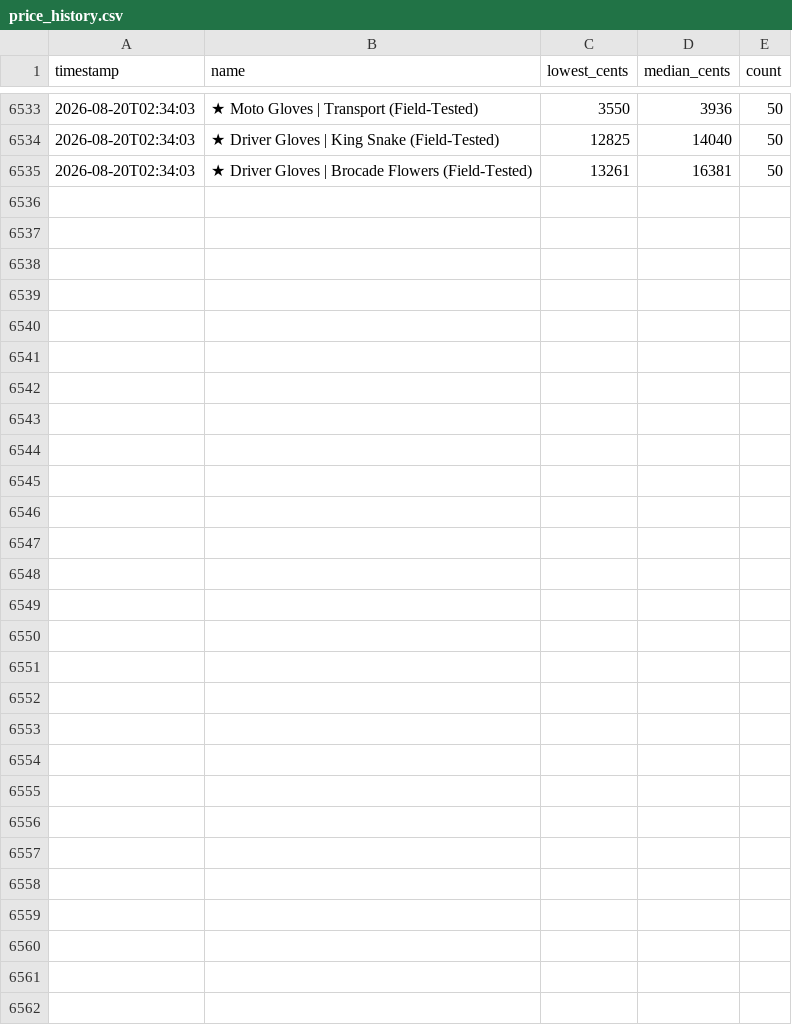
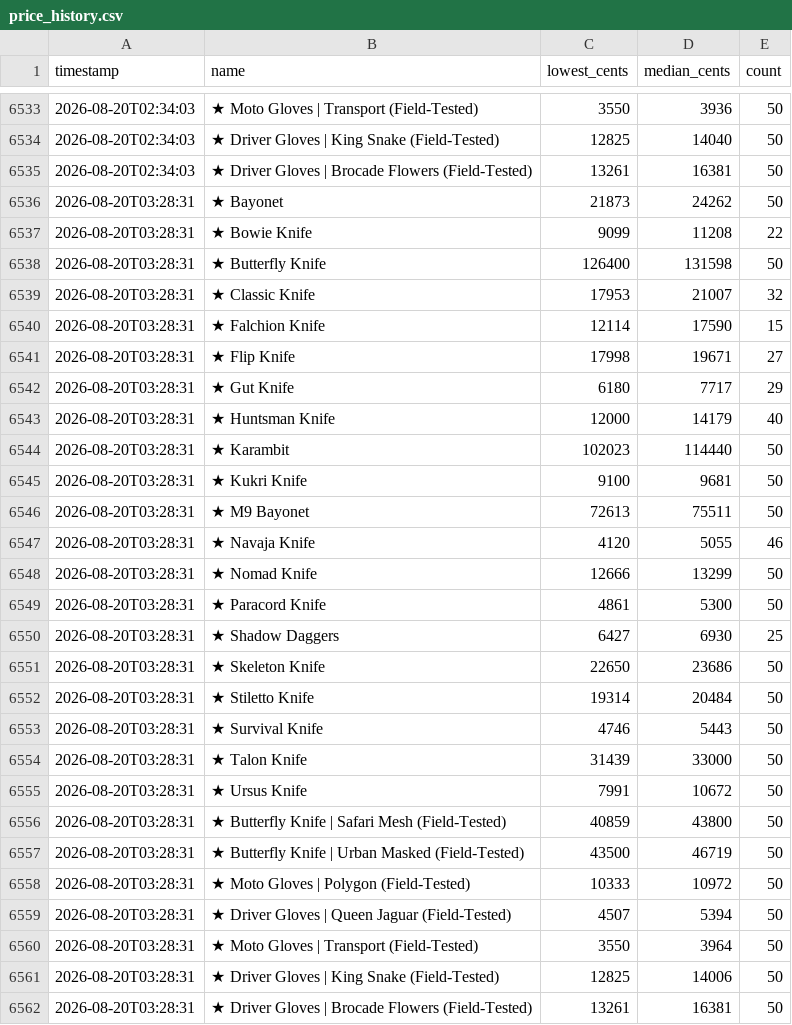
Before and after one commit to ryansanders1/csfloat-dashboard, a CSV file: price_history.csv, drawn as a sheet; only a part is shown, gaps mark what is left out; the diff names each change by its address in the sheet, - before the commit and + after, or states it on an @@ line.

```diff
--- a/price_history.csv
+++ b/price_history.csv
+row 6536: 2026-08-20T03:28:31 | ★ Bayonet | 21873 | 24262 | 50
+row 6537: 2026-08-20T03:28:31 | ★ Bowie Knife | 9099 | 11208 | 22
+row 6538: 2026-08-20T03:28:31 | ★ Butterfly Knife | 126400 | 131598 | 50
+row 6539: 2026-08-20T03:28:31 | ★ Classic Knife | 17953 | 21007 | 32
+row 6540: 2026-08-20T03:28:31 | ★ Falchion Knife | 12114 | 17590 | 15
+row 6541: 2026-08-20T03:28:31 | ★ Flip Knife | 17998 | 19671 | 27
+row 6542: 2026-08-20T03:28:31 | ★ Gut Knife | 6180 | 7717 | 29
+row 6543: 2026-08-20T03:28:31 | ★ Huntsman Knife | 12000 | 14179 | 40
+row 6544: 2026-08-20T03:28:31 | ★ Karambit | 102023 | 114440 | 50
+row 6545: 2026-08-20T03:28:31 | ★ Kukri Knife | 9100 | 9681 | 50
+row 6546: 2026-08-20T03:28:31 | ★ M9 Bayonet | 72613 | 75511 | 50
+row 6547: 2026-08-20T03:28:31 | ★ Navaja Knife | 4120 | 5055 | 46
+row 6548: 2026-08-20T03:28:31 | ★ Nomad Knife | 12666 | 13299 | 50
+row 6549: 2026-08-20T03:28:31 | ★ Paracord Knife | 4861 | 5300 | 50
+row 6550: 2026-08-20T03:28:31 | ★ Shadow Daggers | 6427 | 6930 | 25
+row 6551: 2026-08-20T03:28:31 | ★ Skeleton Knife | 22650 | 23686 | 50
+row 6552: 2026-08-20T03:28:31 | ★ Stiletto Knife | 19314 | 20484 | 50
+row 6553: 2026-08-20T03:28:31 | ★ Survival Knife | 4746 | 5443 | 50
+row 6554: 2026-08-20T03:28:31 | ★ Talon Knife | 31439 | 33000 | 50
+row 6555: 2026-08-20T03:28:31 | ★ Ursus Knife | 7991 | 10672 | 50
+row 6556: 2026-08-20T03:28:31 | ★ Butterfly Knife | Safari Mesh (Field-Tested) | 40859 | 43800 | 50
+row 6557: 2026-08-20T03:28:31 | ★ Butterfly Knife | Urban Masked (Field-Tested) | 43500 | 46719 | 50
+row 6558: 2026-08-20T03:28:31 | ★ Moto Gloves | Polygon (Field-Tested) | 10333 | 10972 | 50
+row 6559: 2026-08-20T03:28:31 | ★ Driver Gloves | Queen Jaguar (Field-Tested) | 4507 | 5394 | 50
+row 6560: 2026-08-20T03:28:31 | ★ Moto Gloves | Transport (Field-Tested) | 3550 | 3964 | 50
+row 6561: 2026-08-20T03:28:31 | ★ Driver Gloves | King Snake (Field-Tested) | 12825 | 14006 | 50
+row 6562: 2026-08-20T03:28:31 | ★ Driver Gloves | Brocade Flowers (Field-Tested) | 13261 | 16381 | 50
```
